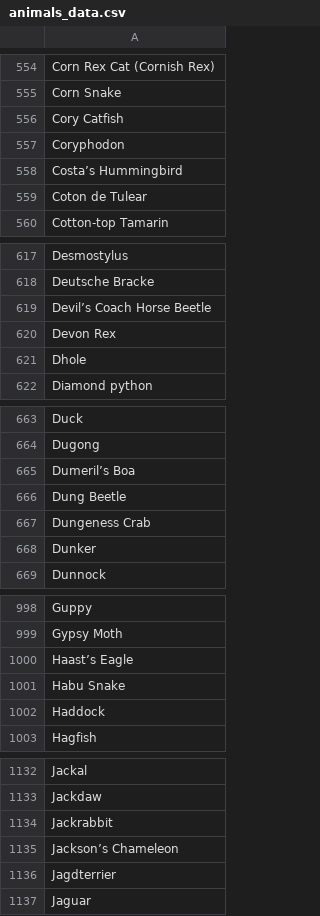
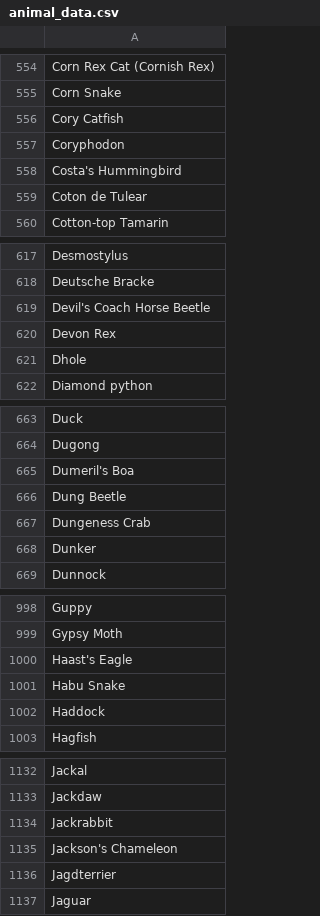
Before and after one commit to jakub-galazka/invpdb, a CSV file: assets/animal_data.csv (was assets/animals_data.csv), drawn as a sheet; only a part is shown, gaps mark what is left out; the diff covers the shown part only.

```diff
--- a/assets/animals_data.csv
+++ b/assets/animal_data.csv
@@ -557,3 +557,3 @@ Cory Catfish
 Coryphodon
-Costa’s Hummingbird
+Costa's Hummingbird
 Coton de Tulear
@@ -618,3 +618,3 @@ Desmostylus
 Deutsche Bracke
-Devil’s Coach Horse Beetle
+Devil's Coach Horse Beetle
 Devon Rex
@@ -664,3 +664,3 @@ Duck
 Dugong
-Dumeril’s Boa
+Dumeril's Boa
 Dung Beetle
@@ -999,3 +999,3 @@ Guppy
 Gypsy Moth
-Haast’s Eagle
+Haast's Eagle
 Habu Snake
@@ -1134,3 +1134,3 @@ Jackdaw
 Jackrabbit
-Jackson’s Chameleon
+Jackson's Chameleon
 Jagdterrier
```
Also changed, not shown: 22 edited cells elsewhere in this file, 1 other file.
